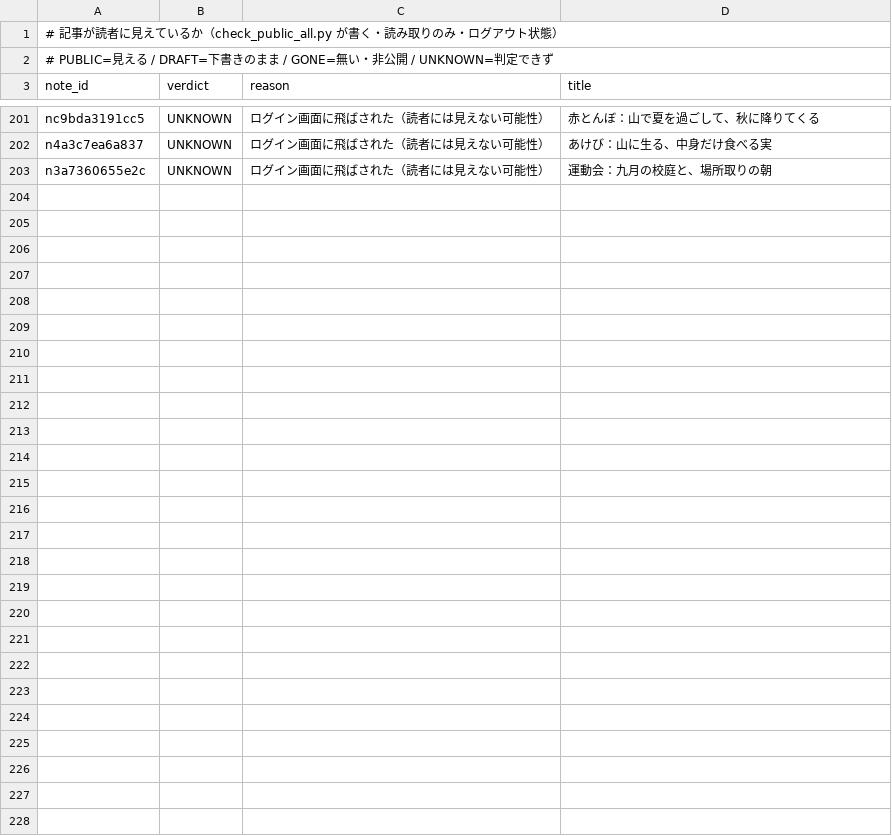
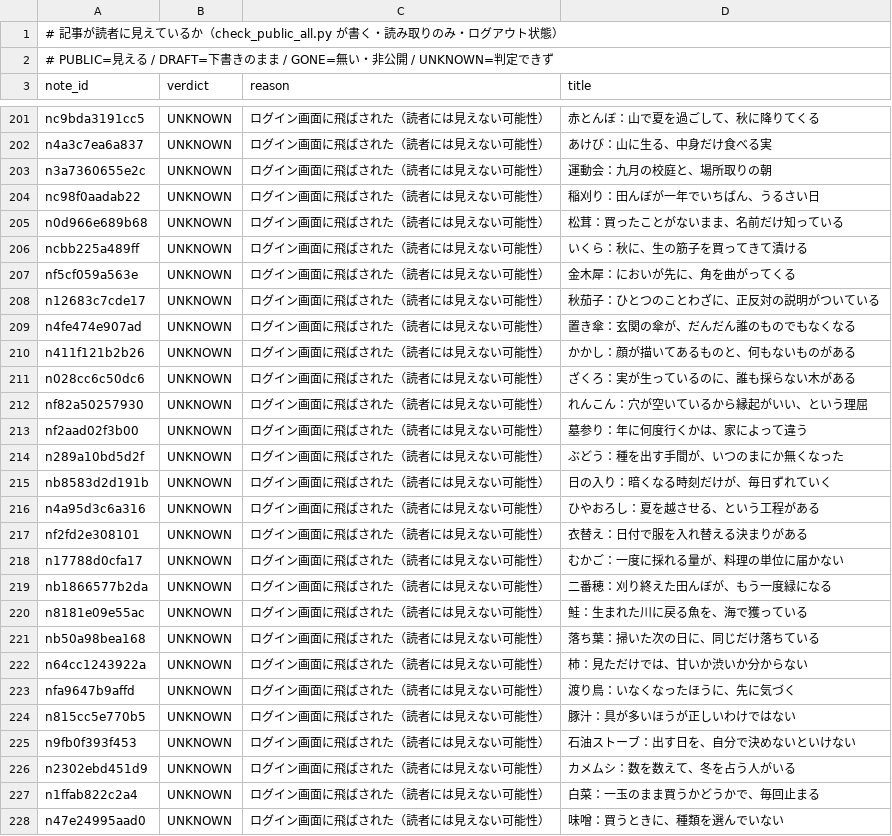
Before and after one commit to tyutyutakokaina81-netizen/agent-team, a TSV file: ops/public_status.tsv, drawn as a sheet; only a part is shown, gaps mark what is left out; the diff names each change by its address in the sheet, - before the commit and + after, or states it on an @@ line.

```diff
--- a/ops/public_status.tsv
+++ b/ops/public_status.tsv
+row 204: nc98f0aadab22 | UNKNOWN | ログイン画面に飛ばされた（読者には見えない可能性） | 稲刈り：田んぼが一年でいちばん、うるさい日
+row 205: n0d966e689b68 | UNKNOWN | ログイン画面に飛ばされた（読者には見えない可能性） | 松茸：買ったことがないまま、名前だけ知っている
+row 206: ncbb225a489ff | UNKNOWN | ログイン画面に飛ばされた（読者には見えない可能性） | いくら：秋に、生の筋子を買ってきて漬ける
+row 207: nf5cf059a563e | UNKNOWN | ログイン画面に飛ばされた（読者には見えない可能性） | 金木犀：においが先に、角を曲がってくる
+row 208: n12683c7cde17 | UNKNOWN | ログイン画面に飛ばされた（読者には見えない可能性） | 秋茄子：ひとつのことわざに、正反対の説明がついている
+row 209: n4fe474e907ad | UNKNOWN | ログイン画面に飛ばされた（読者には見えない可能性） | 置き傘：玄関の傘が、だんだん誰のものでもなくなる
+row 210: n411f121b2b26 | UNKNOWN | ログイン画面に飛ばされた（読者には見えない可能性） | かかし：顔が描いてあるものと、何もないものがある
+row 211: n028cc6c50dc6 | UNKNOWN | ログイン画面に飛ばされた（読者には見えない可能性） | ざくろ：実が生っているのに、誰も採らない木がある
+row 212: nf82a50257930 | UNKNOWN | ログイン画面に飛ばされた（読者には見えない可能性） | れんこん：穴が空いているから縁起がいい、という理屈
+row 213: nf2aad02f3b00 | UNKNOWN | ログイン画面に飛ばされた（読者には見えない可能性） | 墓参り：年に何度行くかは、家によって違う
+row 214: n289a10bd5d2f | UNKNOWN | ログイン画面に飛ばされた（読者には見えない可能性） | ぶどう：種を出す手間が、いつのまにか無くなった
+row 215: nb8583d2d191b | UNKNOWN | ログイン画面に飛ばされた（読者には見えない可能性） | 日の入り：暗くなる時刻だけが、毎日ずれていく
+row 216: n4a95d3c6a316 | UNKNOWN | ログイン画面に飛ばされた（読者には見えない可能性） | ひやおろし：夏を越させる、という工程がある
+row 217: nf2fd2e308101 | UNKNOWN | ログイン画面に飛ばされた（読者には見えない可能性） | 衣替え：日付で服を入れ替える決まりがある
+row 218: n17788d0cfa17 | UNKNOWN | ログイン画面に飛ばされた（読者には見えない可能性） | むかご：一度に採れる量が、料理の単位に届かない
+row 219: nb1866577b2da | UNKNOWN | ログイン画面に飛ばされた（読者には見えない可能性） | 二番穂：刈り終えた田んぼが、もう一度緑になる
+row 220: n8181e09e55ac | UNKNOWN | ログイン画面に飛ばされた（読者には見えない可能性） | 鮭：生まれた川に戻る魚を、海で獲っている
+row 221: nb50a98bea168 | UNKNOWN | ログイン画面に飛ばされた（読者には見えない可能性） | 落ち葉：掃いた次の日に、同じだけ落ちている
+row 222: n64cc1243922a | UNKNOWN | ログイン画面に飛ばされた（読者には見えない可能性） | 柿：見ただけでは、甘いか渋いか分からない
+row 223: nfa9647b9affd | UNKNOWN | ログイン画面に飛ばされた（読者には見えない可能性） | 渡り鳥：いなくなったほうに、先に気づく
+row 224: n815cc5e770b5 | UNKNOWN | ログイン画面に飛ばされた（読者には見えない可能性） | 豚汁：具が多いほうが正しいわけではない
+row 225: n9fb0f393f453 | UNKNOWN | ログイン画面に飛ばされた（読者には見えない可能性） | 石油ストーブ：出す日を、自分で決めないといけない
+row 226: n2302ebd451d9 | UNKNOWN | ログイン画面に飛ばされた（読者には見えない可能性） | カメムシ：数を数えて、冬を占う人がいる
+row 227: n1ffab822c2a4 | UNKNOWN | ログイン画面に飛ばされた（読者には見えない可能性） | 白菜：一玉のまま買うかどうかで、毎回止まる
+row 228: n47e24995aad0 | UNKNOWN | ログイン画面に飛ばされた（読者には見えない可能性） | 味噌：買うときに、種類を選んでいない
```
Also changed, not shown: ops/follow_backfill_done.tsv, ops/follow_live_recheck.tsv, 10 other files.
